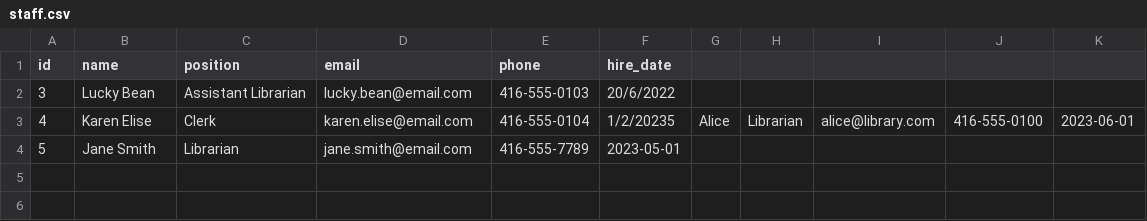
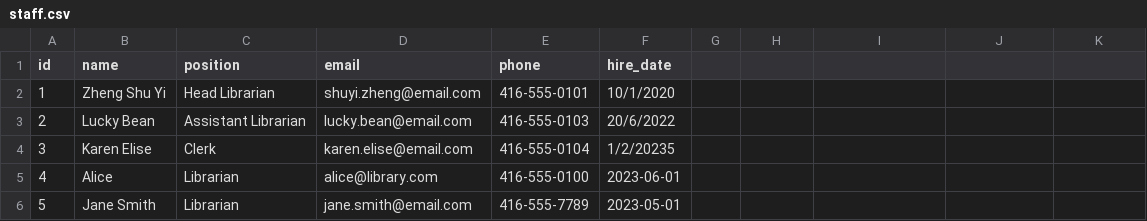
Before and after one commit to calouiss/PROG51854-PythonFoundations-calouiss, a CSV file: staff.csv, drawn as a sheet.

```diff
--- a/staff.csv
+++ b/staff.csv
@@ -1,4 +1,6 @@
 id,name,position,email,phone,hire_date
-3,Lucky Bean,Assistant Librarian,lucky.bean@email.com,416-555-0103,20/6/2022
-4,Karen Elise,Clerk,karen.elise@email.com,416-555-0104,1/2/20235,Alice,Librarian,alice@library.com,416-555-0100,2023-06-01
+1,Zheng Shu Yi,Head Librarian,shuyi.zheng@email.com,416-555-0101,10/1/2020
+2,Lucky Bean,Assistant Librarian,lucky.bean@email.com,416-555-0103,20/6/2022
+3,Karen Elise,Clerk,karen.elise@email.com,416-555-0104,1/2/20235
+4,Alice,Librarian,alice@library.com,416-555-0100,2023-06-01
 5,Jane Smith,Librarian,jane.smith@email.com,416-555-7789,2023-05-01
```
Also changed, not shown: 4 other files.
